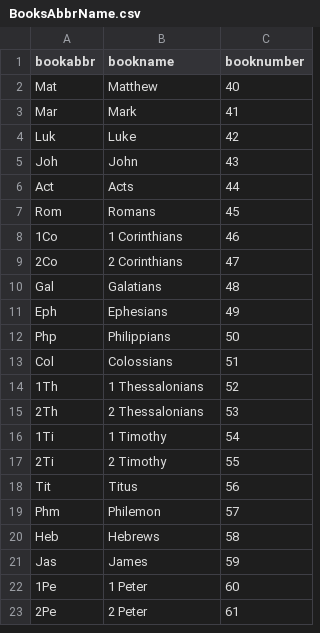
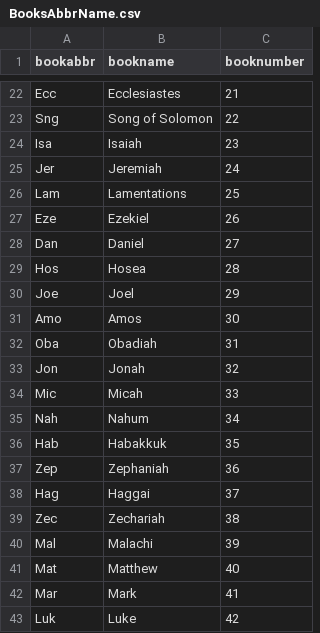
Before and after one commit to preachermax/BiblionOCR, a CSV file: Model/Project/Data/csv/BooksAbbrName.csv, drawn as a sheet; only a part is shown, gaps mark what is left out; the shorter side is filled out with more unchanged rows; the diff covers the shown part only; the diff names each change by its address in the sheet, - before the commit and + after, or states it on an @@ line.

```diff
--- a/Model/Project/Data/csv/BooksAbbrName.csv
+++ b/Model/Project/Data/csv/BooksAbbrName.csv
+row 22: Ecc | Ecclesiastes | 21
+row 23: Sng | Song of Solomon | 22
+row 24: Isa | Isaiah | 23
+row 25: Jer | Jeremiah | 24
+row 26: Lam | Lamentations | 25
+row 27: Eze | Ezekiel | 26
+row 28: Dan | Daniel | 27
+row 29: Hos | Hosea | 28
+row 30: Joe | Joel | 29
+row 31: Amo | Amos | 30
+row 32: Oba | Obadiah | 31
+row 33: Jon | Jonah | 32
+row 34: Mic | Micah | 33
+row 35: Nah | Nahum | 34
+row 36: Hab | Habakkuk | 35
+row 37: Zep | Zephaniah | 36
+row 38: Hag | Haggai | 37
+row 39: Zec | Zechariah | 38
+row 40: Mal | Malachi | 39
```
Also changed, not shown: 20 added rows elsewhere in this file, Model/Project/Data/csv/BooksAbbrNameNumIndex.csv, Model/Project/Data/csv/BooksMarkDown.csv, 29 other files.
